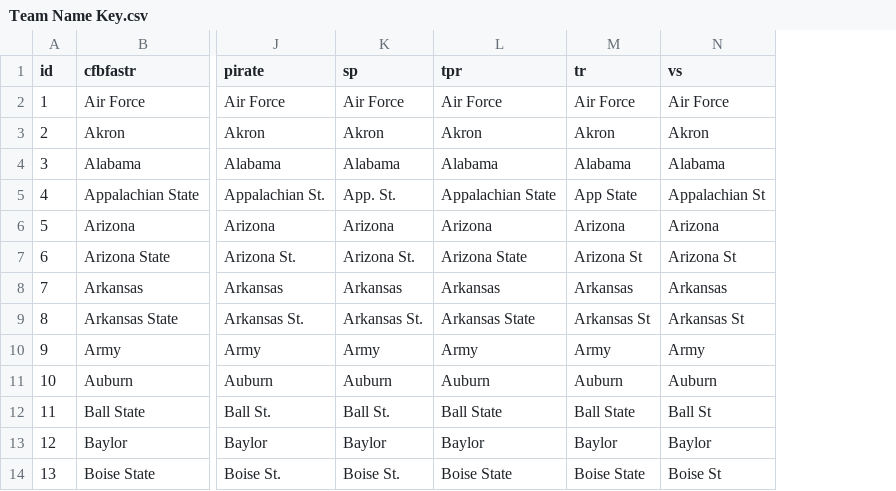
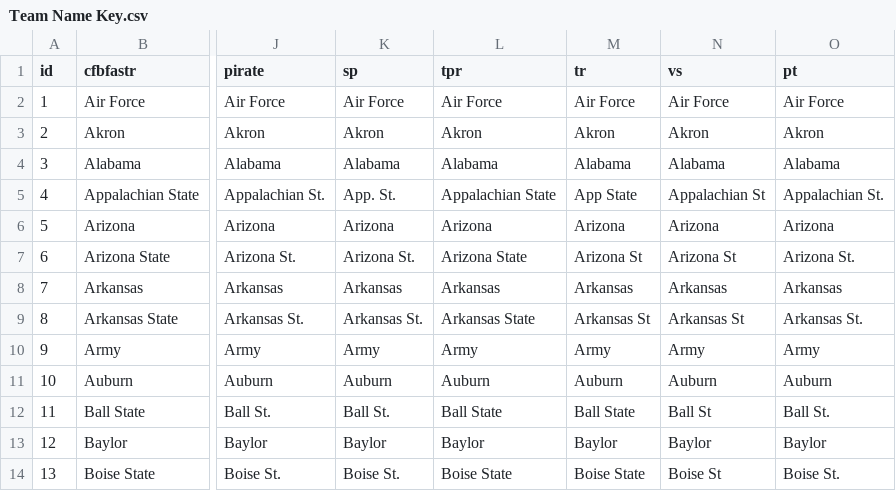
Before and after one commit to StevenPlai/CFB-Composite, a CSV file: Team Name Key.csv, drawn as a sheet; only a part is shown, gaps mark what is left out; the diff names each change by its address in the sheet, - before the commit and + after, or states it on an @@ line.

```diff
--- a/Team Name Key.csv
+++ b/Team Name Key.csv
+column O (pt), rows 2-14: Air Force | Akron | Alabama | Appalachian St. | Arizona | Arizona St. | Arkansas | Arkansas St. | Army | Auburn | Ball St. | Baylor | Boise St.
```
Also changed, not shown: Updates.csv, 35 other files.
